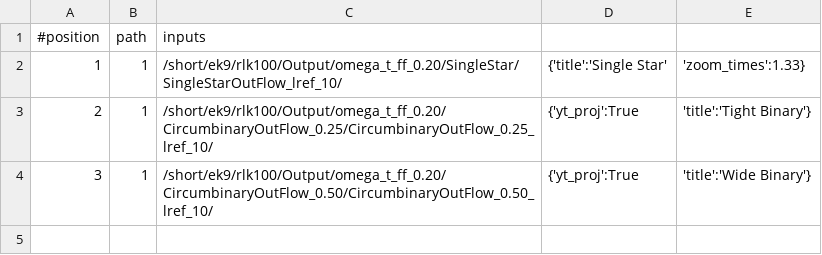
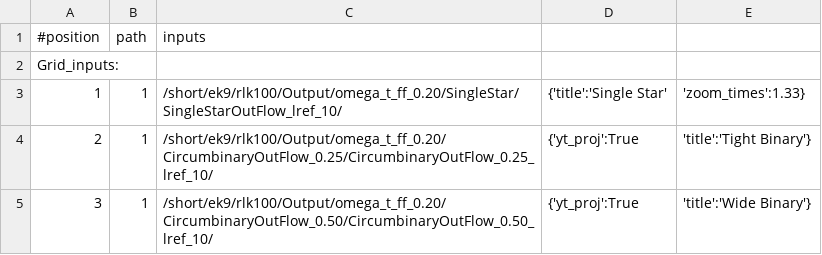
Before and after one commit to rajikalk/Scripts, a CSV file: mock_mosaic_input.csv, drawn as a sheet; the diff names each change by its address in the sheet, - before the commit and + after, or states it on an @@ line.

Commit message:
test input for mosaic mode

```diff
--- a/mock_mosaic_input.csv
+++ b/mock_mosaic_input.csv
+row 2: Grid_inputs:
```
